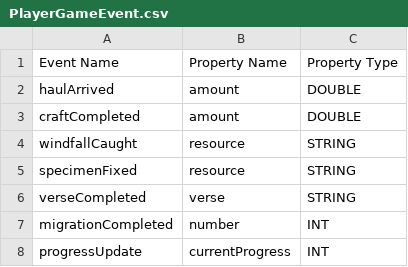
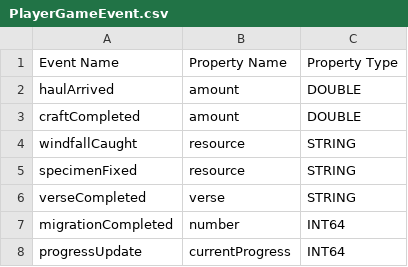
Before and after one commit to Inthrall/wildgrove, a CSV file: store/play-games/gamestats/PlayerGameEvent.csv, drawn as a sheet.

```diff
--- a/store/play-games/gamestats/PlayerGameEvent.csv
+++ b/store/play-games/gamestats/PlayerGameEvent.csv
@@ -6,3 +6,3 @@ specimenFixed,resource,STRING
 verseCompleted,verse,STRING
-migrationCompleted,number,INT
-progressUpdate,currentProgress,INT
+migrationCompleted,number,INT64
+progressUpdate,currentProgress,INT64
```
Also changed, not shown: store/play-games/gamestats/ProgressionStatConfig.csv, store/play-games/gamestats/RepetitiveStatsConfig.csv, 11 other files.
